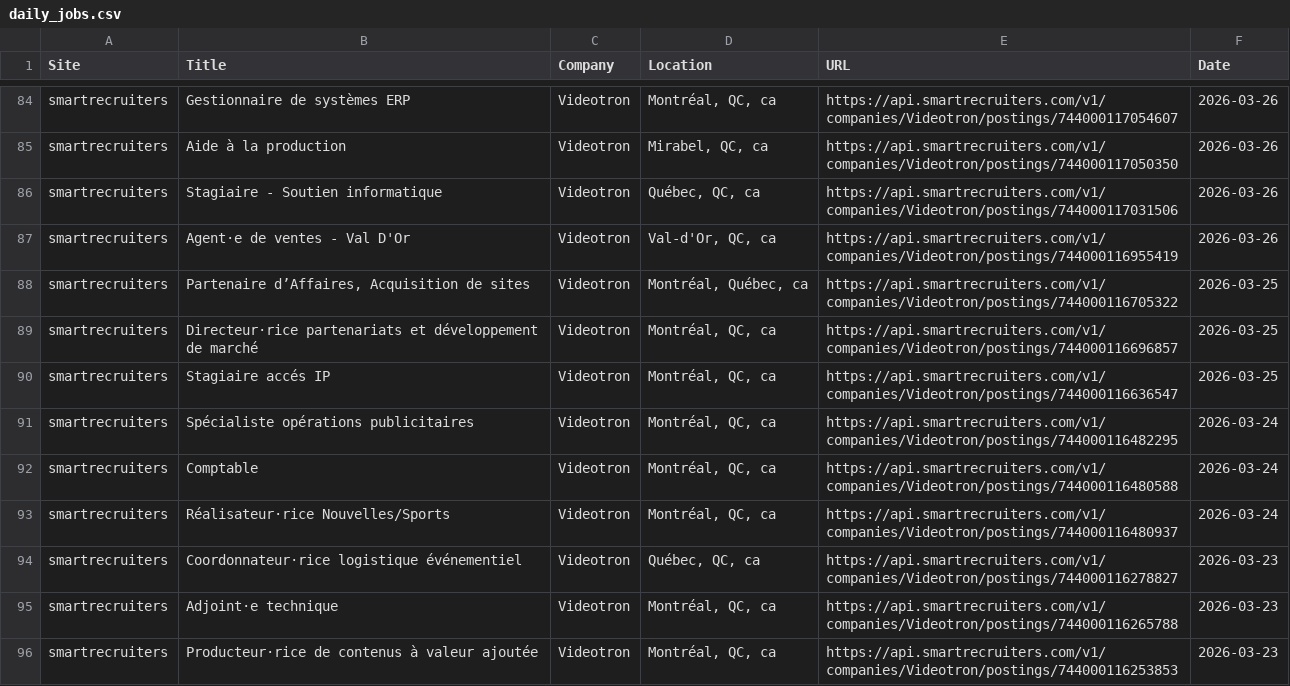
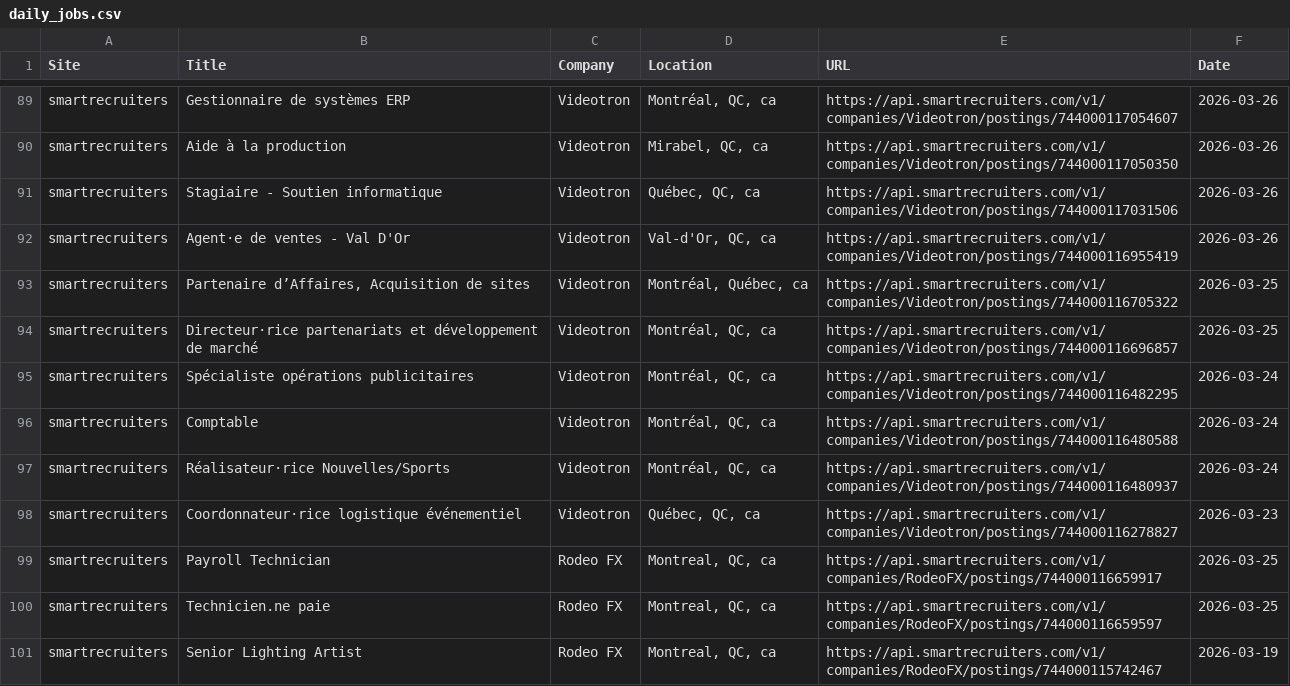
Before and after one commit to christiandguerard/ever-jobs-dash, a CSV file: daily_jobs.csv, drawn as a sheet; only a part is shown, gaps mark what is left out; the shorter side is filled out with more unchanged rows; the diff covers the shown part only.

Commit message:
Update job dashboard: Sat Mar 28 13:09:48 UTC 2026

```diff
--- a/daily_jobs.csv
+++ b/daily_jobs.csv
@@ -89,3 +94,2 @@ smartrecruiters,"Partenaire d’Affaires, Acquisition de sites",Videotron,"Montr
 smartrecruiters,Directeur·rice partenariats et développement de marché,Videotron,"Montréal, QC, ca",https://api.smartrecruiters.com/v1/companies/Videotron/postings/744000116696857,2026-03-25
-smartrecruiters,Stagiaire accés IP,Videotron,"Montréal, QC, ca",https://api.smartrecruiters.com/v1/companies/Videotron/postings/744000116636547,2026-03-25
 smartrecruiters,Spécialiste opérations publicitaires,Videotron,"Montréal, QC, ca",https://api.smartrecruiters.com/v1/companies/Videotron/postings/744000116482295,2026-03-24
@@ -94,3 +98 @@ smartrecruiters,Réalisateur·rice Nouvelles/Sports,Videotron,"Montréal, QC, ca
 smartrecruiters,Coordonnateur·rice logistique événementiel,Videotron,"Québec, QC, ca",https://api.smartrecruiters.com/v1/companies/Videotron/postings/744000116278827,2026-03-23
-smartrecruiters,Adjoint·e technique,Videotron,"Montréal, QC, ca",https://api.smartrecruiters.com/v1/companies/Videotron/postings/744000116265788,2026-03-23
-smartrecruiters,Producteur·rice de contenus à valeur ajoutée,Videotron,"Montréal, QC, ca",https://api.smartrecruiters.com/v1/companies/Videotron/postings/744000116253853,2026-03-23
```
Also changed, not shown: 13 added rows, 10 removed rows and 5 moved rows elsewhere in this file.
